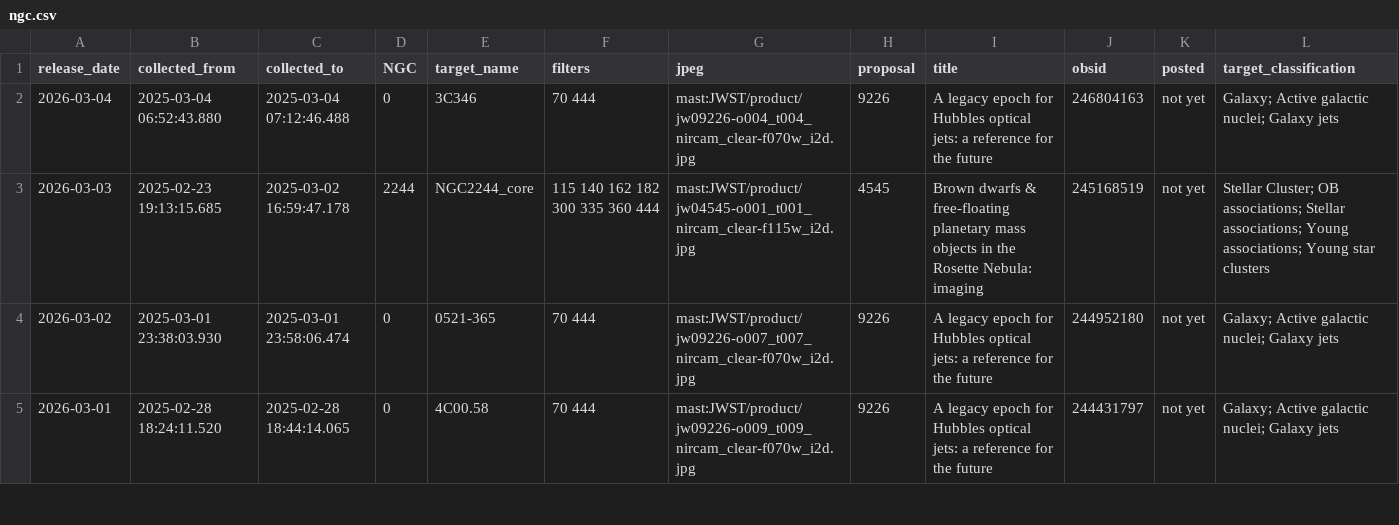
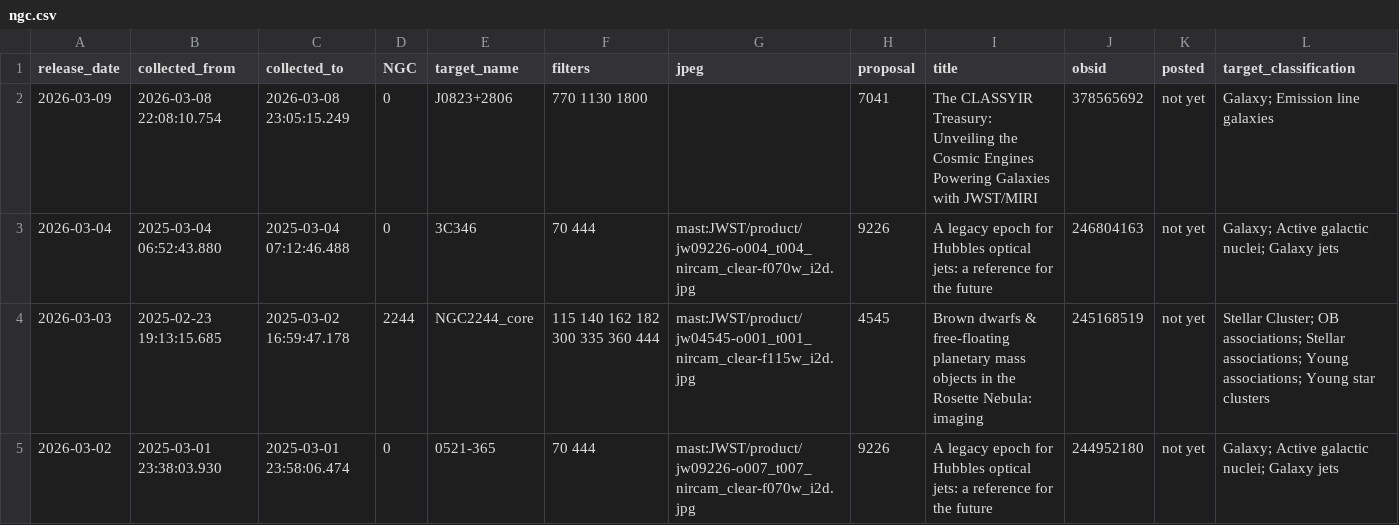
Before and after one commit to yuval-harpaz/astro, a CSV file: ngc.csv, drawn as a sheet; only a part is shown; the shorter side is filled out with more unchanged rows; the diff names each change by its address in the sheet, - before the commit and + after, or states it on an @@ line.

```diff
--- a/ngc.csv
+++ b/ngc.csv
+row 2: 2026-03-09 | 2026-03-08 22:08:10.754 | 2026-03-08 23:05:15.249 | 0 | J0823+2806 | 770 1130 1800 |  | 7041 | The CLASSYIR Treasury: Unveiling the Cosmic Engines Powering Galaxies with JWST/MIRI | 378565692 | not yet | Galaxy; Emission line galaxies
```
